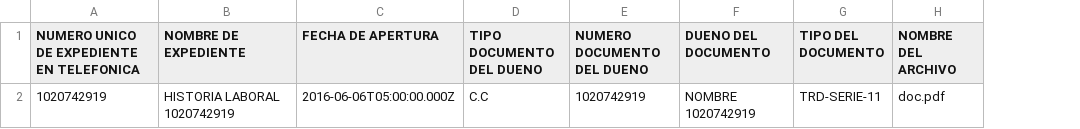
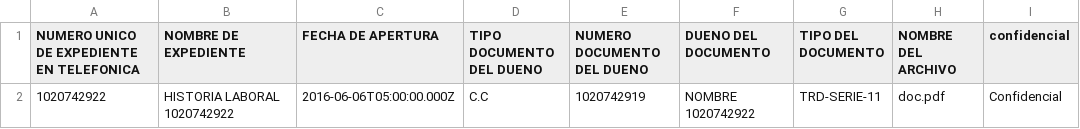
Before and after one commit to diegoarpar/migraciontelefonicafrontend, a CSV file: document/archivo_unregistro.csv, drawn as a sheet; the diff names each change by its address in the sheet, - before the commit and + after, or states it on an @@ line.

```diff
--- a/document/archivo_unregistro.csv
+++ b/document/archivo_unregistro.csv
+column I (confidencial), row 2: Confidencial
-A2: 1020742919
+A2: 1020742922
-B2 (NOMBRE DE EXPEDIENTE): HISTORIA LABORAL 1020742919
+B2 (NOMBRE DE EXPEDIENTE): HISTORIA LABORAL 1020742922
-F2 (DUENO DEL DOCUMENTO): NOMBRE 1020742919
+F2 (DUENO DEL DOCUMENTO): NOMBRE 1020742922
```
Also changed, not shown: document/archivo.csv, 1 other file.
